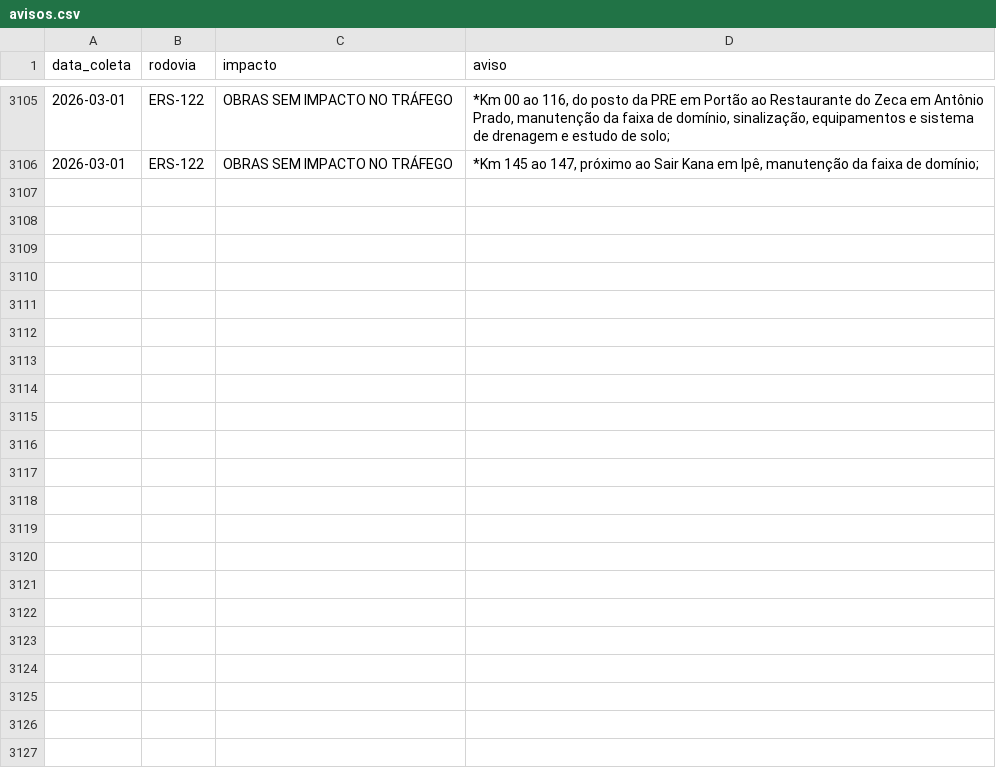
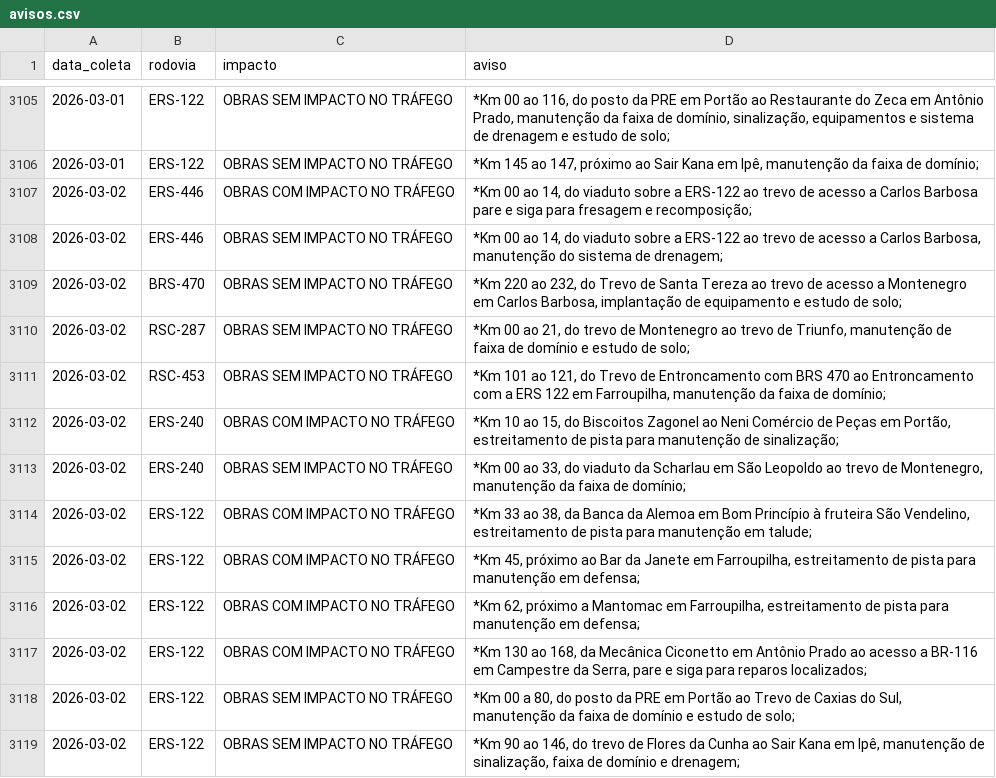
Before and after one commit to gabriel-englert/csg, a CSV file: data/avisos.csv, drawn as a sheet; only a part is shown, gaps mark what is left out.

```diff
--- a/data/avisos.csv
+++ b/data/avisos.csv
@@ -3106 +3106,14 @@ data_coleta,rodovia,impacto,aviso
 2026-03-01,ERS-122,OBRAS SEM IMPACTO NO TRÁFEGO,"*Km 145 ao 147, próximo ao Sair Kana em Ipê, manutenção da faixa de domínio;"
+2026-03-02,ERS-446,OBRAS COM IMPACTO NO TRÁFEGO,"*Km 00 ao 14, do viaduto sobre a ERS-122 ao trevo de acesso a Carlos Barbosa pare e siga para fresagem e recomposição;"
+2026-03-02,ERS-446,OBRAS SEM IMPACTO NO TRÁFEGO,"*Km 00 ao 14, do viaduto sobre a ERS-122 ao trevo de acesso a Carlos Barbosa, manutenção do sistema de drenagem;"
+2026-03-02,BRS-470,OBRAS SEM IMPACTO NO TRÁFEGO,"*Km 220 ao 232, do Trevo de Santa Tereza ao trevo de acesso a Montenegro em Carlos Barbosa, implantação de equipamento e estudo de solo;"
+2026-03-02,RSC-287,OBRAS SEM IMPACTO NO TRÁFEGO,"*Km 00 ao 21, do trevo de Montenegro ao trevo de Triunfo, manutenção de faixa de domínio e estudo de solo;"
+2026-03-02,RSC-453,OBRAS SEM IMPACTO NO TRÁFEGO,"*Km 101 ao 121, do Trevo de Entroncamento com BRS 470 ao Entroncamento com a ERS 122  em Farroupilha, manutenção da faixa de domínio;"
+2026-03-02,ERS-240,OBRAS COM IMPACTO NO TRÁFEGO,"*Km 10 ao 15, do Biscoitos Zagonel ao Neni Comércio de Peças em Portão, estreitamento de pista para manutenção de sinalização;"
+2026-03-02,ERS-240,OBRAS SEM IMPACTO NO TRÁFEGO,"*Km 00 ao 33, do viaduto da Scharlau em São Leopoldo ao trevo de Montenegro, manutenção da faixa de domínio;"
+2026-03-02,ERS-122,OBRAS COM IMPACTO NO TRÁFEGO,"*Km 33 ao 38, da Banca da Alemoa em Bom Princípio à fruteira São Vendelino, estreitamento de pista para manutenção em talude;"
+2026-03-02,ERS-122,OBRAS COM IMPACTO NO TRÁFEGO,"*Km 45, próximo ao Bar da Janete em Farroupilha, estreitamento de pista para manutenção em defensa;"
+2026-03-02,ERS-122,OBRAS COM IMPACTO NO TRÁFEGO,"*Km 62, próximo a Mantomac em Farroupilha, estreitamento de pista para manutenção em defensa;"
+2026-03-02,ERS-122,OBRAS COM IMPACTO NO TRÁFEGO,"*Km 130 ao 168, da Mecânica Ciconetto em Antônio Prado ao acesso a BR-116 em Campestre da Serra, pare e siga para reparos localizados;"
+2026-03-02,ERS-122,OBRAS SEM IMPACTO NO TRÁFEGO,"*Km 00 a 80, do posto da PRE em Portão ao Trevo de Caxias do Sul, manutenção da faixa de domínio e estudo de solo;"
+2026-03-02,ERS-122,OBRAS SEM IMPACTO NO TRÁFEGO,"*Km 90 ao 146, do trevo de Flores da Cunha ao Sair Kana em Ipê, manutenção de sinalização, faixa de domínio e drenagem;"
```
